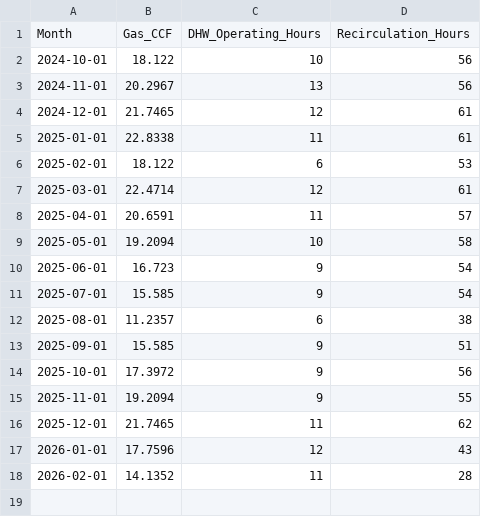
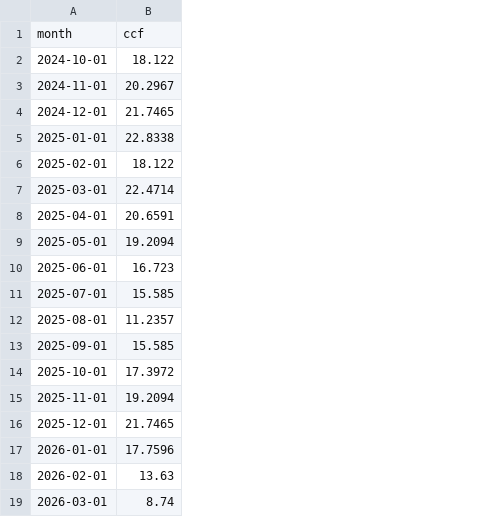
Before and after one commit to wkcollis1-eng/Residential-HVAC-Performance-Baseline-, a CSV file: data/monthly_dhw_navien.csv, drawn as a sheet; removed rows and columns are numbered as before the commit, all else as after; the diff names each change by its address in the sheet, - before the commit and + after, or states it on an @@ line.

```diff
--- a/data/monthly_dhw_navien.csv
+++ b/data/monthly_dhw_navien.csv
-column C, rows 2-18: 10 | 13 | 12 | 11 | 6 | 12 | 11 | 10 | 9 | 9 | 6 | 9 | 9 | 9 | 11 | 12 | 11
-column D, rows 2-18: 56 | 56 | 61 | 61 | 53 | 61 | 57 | 58 | 54 | 54 | 38 | 51 | 56 | 55 | 62 | 43 | 28
-row 1: Month | Gas_CCF | DHW_Operating_Hours | Recirculation_Hours
+row 1: month | ccf
-B18: 14.1352
+B18: 13.63
+row 19: 2026-03-01 | 8.74
```
Also changed, not shown: 2 other files.
